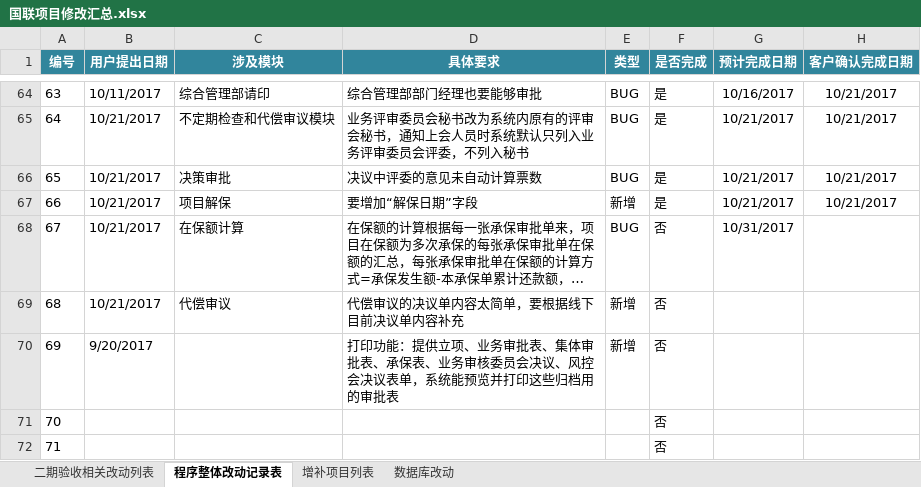
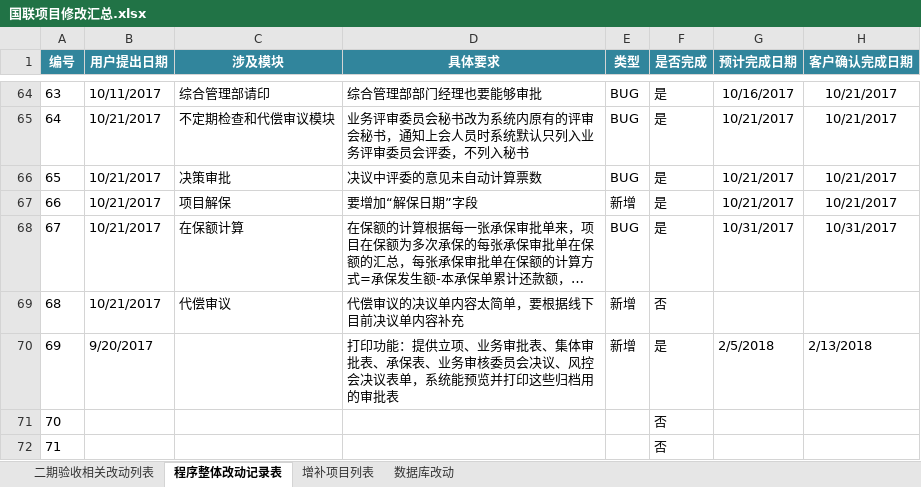
Before and after one commit to lokamir/lhdb, an Excel workbook: 国联项目修改汇总.xlsx, sheet 程序整体改动记录表, drawn as a sheet; only a part is shown, gaps mark what is left out; long unchanged cells end in …; values as stored, in another font and other column widths than the file's, no borders; conditional formats not drawn; the diff names each change by its address in the sheet, - before the commit and + after, or states it on an @@ line.

```diff
--- a/国联项目修改汇总.xlsx (sheet 程序整体改动记录表)
+++ b/国联项目修改汇总.xlsx (sheet 程序整体改动记录表)
-F68 (是否完成): 否
+F68 (是否完成): 是
-H68 (客户确认完成日期): (empty)
+H68 (客户确认完成日期): 10/31/2017
-F70 (是否完成): 否
+F70 (是否完成): 是
-G70 (预计完成日期): (empty)
+G70 (预计完成日期): 2/5/2018
-H70 (客户确认完成日期): (empty)
+H70 (客户确认完成日期): 2/13/2018
```
Also changed, not shown: sheet 二期验收相关改动列表, sheet 增补项目列表, 22 other files.
